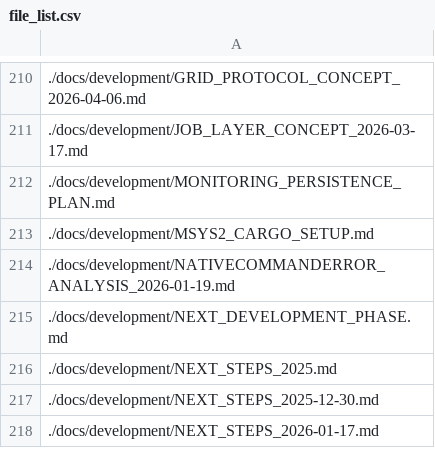
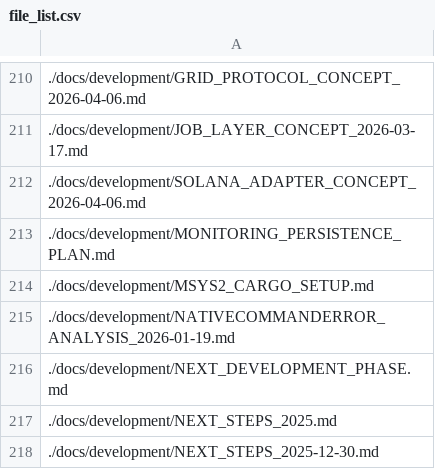
Before and after one commit to platinoff/poolAI, a CSV file: file_list.csv, drawn as a sheet; only a part is shown, gaps mark what is left out; the shorter side is filled out with more unchanged rows; the diff names each change by its address in the sheet, - before the commit and + after, or states it on an @@ line.

```diff
--- a/file_list.csv
+++ b/file_list.csv
+row 212: ./docs/development/SOLANA_ADAPTER_CONCEPT_2026-04-06.md
```
Also changed, not shown: 10 other files.
